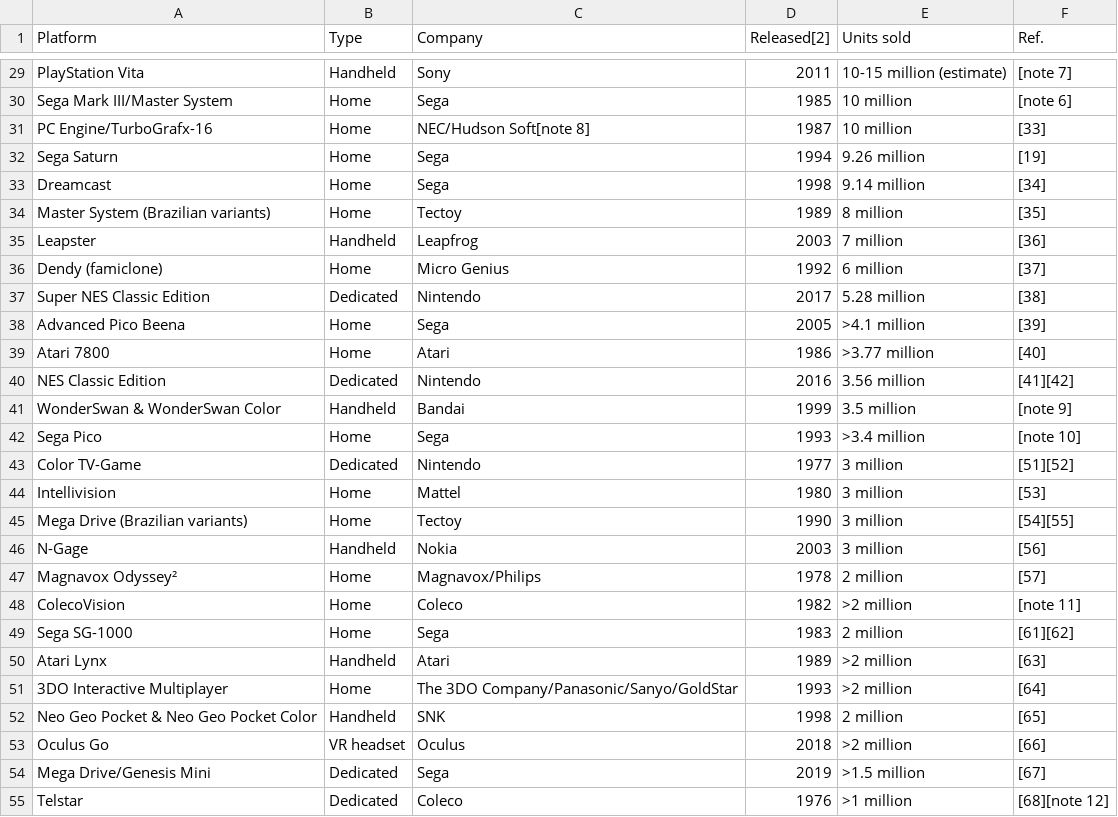
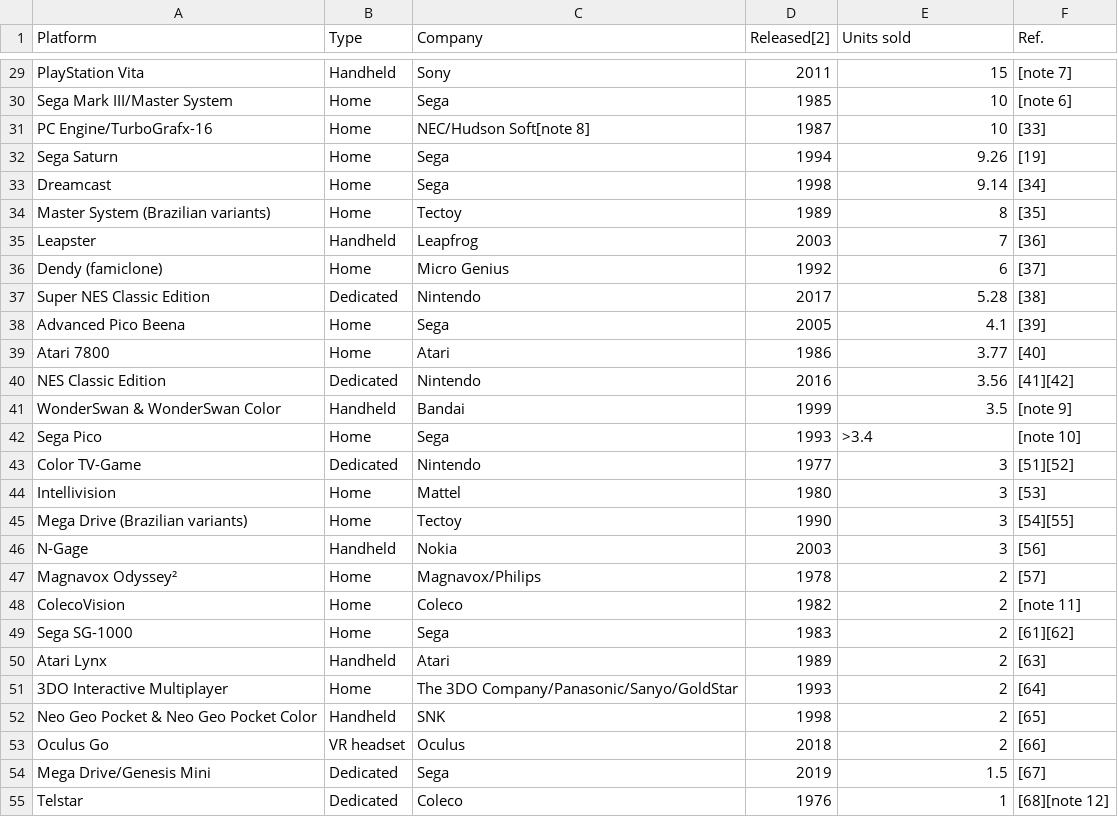
Before and after one commit to Mamadou-Balde2/sae15, a CSV file: ventes_consoles.csv, drawn as a sheet; only a part is shown, gaps mark what is left out; the diff covers the shown part only; the diff names each change by its address in the sheet, - before the commit and + after, or states it on an @@ line.

Commit message:
Refactor sales data format in ventes_consoles.csv
Updated sales figures in ventes_consoles.csv to remove 'million' suffix and corrected some values.

```diff
--- a/ventes_consoles.csv
+++ b/ventes_consoles.csv
-E29 (Units sold): 10-15 million (estimate)
+E29 (Units sold): 15
-E30:E31 (Units sold): 10 million
+E30:E31 (Units sold): 10
-E32 (Units sold): 9.26 million
+E32 (Units sold): 9.26
-E33 (Units sold): 9.14 million
+E33 (Units sold): 9.14
-E34 (Units sold): 8 million
+E34 (Units sold): 8
-E35 (Units sold): 7 million
+E35 (Units sold): 7
-E36 (Units sold): 6 million
+E36 (Units sold): 6
-E37 (Units sold): 5.28 million
+E37 (Units sold): 5.28
-E38 (Units sold): >4.1 million
+E38 (Units sold): 4.1
-E39 (Units sold): >3.77 million
+E39 (Units sold): 3.77
-E40 (Units sold): 3.56 million
+E40 (Units sold): 3.56
-E41 (Units sold): 3.5 million
+E41 (Units sold): 3.5
-E42 (Units sold): >3.4 million
+E42 (Units sold): >3.4
-E43:E46 (Units sold): 3 million
+E43:E46 (Units sold): 3
-E47 (Units sold): 2 million
+E47 (Units sold): 2
-E48 (Units sold): >2 million
+E48 (Units sold): 2
-E49 (Units sold): 2 million
+E49 (Units sold): 2
-E50:E51 (Units sold): >2 million
+E50:E51 (Units sold): 2
-E52 (Units sold): 2 million
+E52 (Units sold): 2
-E53 (Units sold): >2 million
+E53 (Units sold): 2
-E54 (Units sold): >1.5 million
+E54 (Units sold): 1.5
-E55 (Units sold): >1 million
+E55 (Units sold): 1
```
Also changed, not shown: 29 edited cells elsewhere in this file.
